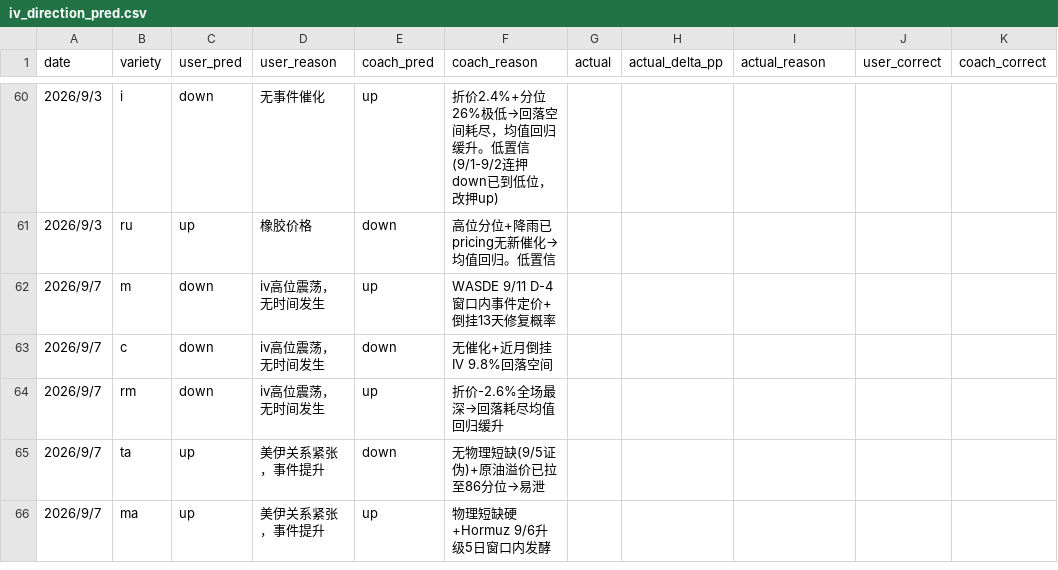
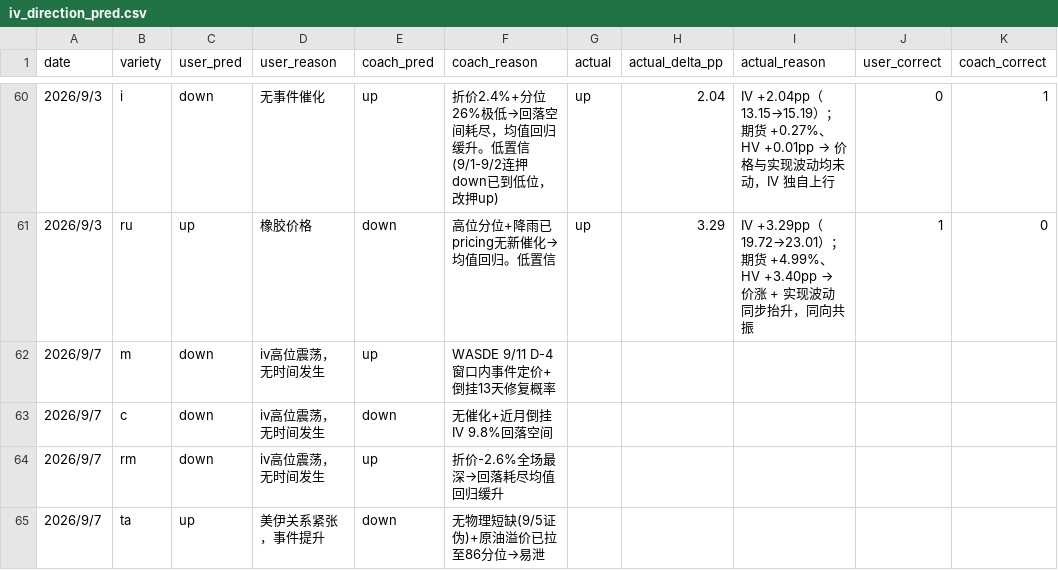
Before and after one commit to thetafarmerrr/options-trading, a CSV file: data/iv_direction_pred.csv, drawn as a sheet; only a part is shown, gaps mark what is left out; the shorter side is filled out with more unchanged rows; the diff covers the shown part only.

Commit message:
9/3 批 IV 回填补写 + mistakes 新增「算完了≠写进去了」：当天 Δ 算对（重算 ma +8.87pp/ru +3.29pp 与原引用一分不差）、成绩写进了 commit/memory，但 CSV 10 行 actual 整批是空的——把「算完」当成「落地」，commit message 越详细越像已完成的事。同次暴露第二个错：原记「教练 2 错均预测 down 实际 up（ma/ru）」实为 4 错（c/rm 预测 up→下行噪音 + ma/ru 预测 down→up），拿 4 错里符合叙事的那 2 个讲成一个整齐模式=筛选错，比漏写更隐蔽。补写：旧口径 user 6/10·coach 6/10；新口径（flat 后）user 4/7=57%·coach 4/7=57%（rm/cf/sr 落噪声带不计）。actual_reason 按独立填规则补——只读 user_pred/coach_pred，未打开两条 reason；内容全部由 iv_history 实测（IV/期货价/HV20d）写共动形态，无已证实催化的直接写「无已证实催化」不编因果。新规矩：① 回填类操作判据是文件不是记忆，收尾必须跑「CSV 实填几行」核对（没跑核对=没回填）② 报告错误清单列全，概括模式先数清分母，不许写「均」「都是」③ 账目类结论必须脚本打印不许手写。落地 task-template 收尾⑧ + memory ⑩ 更正 + journal 更正 + conversation-log

```diff
--- a/data/iv_direction_pred.csv
+++ b/data/iv_direction_pred.csv
@@ -60,3 +60,3 @@ date,variety,user_pred,user_reason,coach_pred,coach_reason,actual,actual_delta_p
-2026/9/3,i,down,无事件催化,up,折价2.4%+分位26%极低→回落空间耗尽，均值回归缓升。低置信(9/1-9/2连押down已到低位，改押up),,,,,
-2026/9/3,ru,up,橡胶价格,down,高位分位+降雨已pricing无新催化→均值回归。低置信,,,,,
+2026/9/3,i,down,无事件催化,up,折价2.4%+分位26%极低→回落空间耗尽，均值回归缓升。低置信(9/1-9/2连押down已到低位，改押up),up,2.04,IV +2.04pp（13.15→15.19）；期货 +0.27%、HV +0.01pp → 价格与实现波动均未动，IV 独自上行,0,1
+2026/9/3,ru,up,橡胶价格,down,高位分位+降雨已pricing无新催化→均值回归。低置信,up,3.29,IV +3.29pp（19.72→23.01）；期货 +4.99%、HV +3.40pp → 价涨 + 实现波动同步抬升，同向共振,1,0
 2026/9/7,m,down,iv高位震荡，无时间发生,up,WASDE 9/11 D-4窗口内事件定价+倒挂13天修复概率,,,,,
```
Also changed, not shown: 34 edited cells elsewhere in this file, 2 other files.
